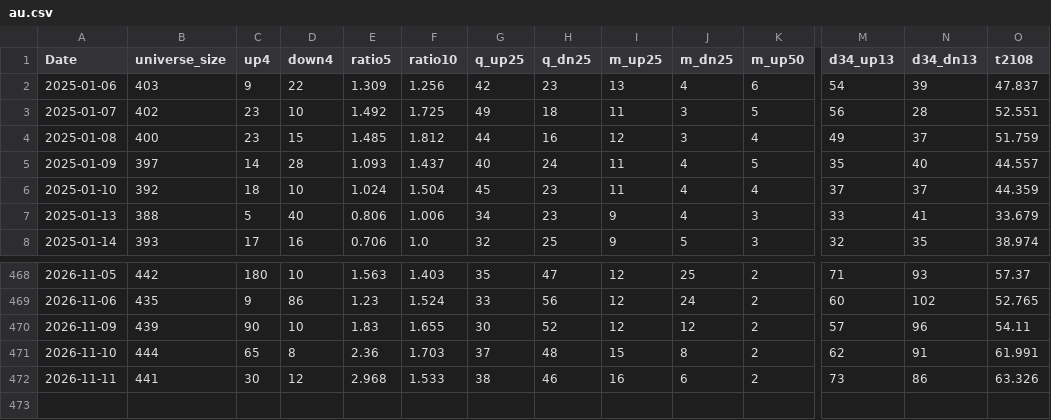
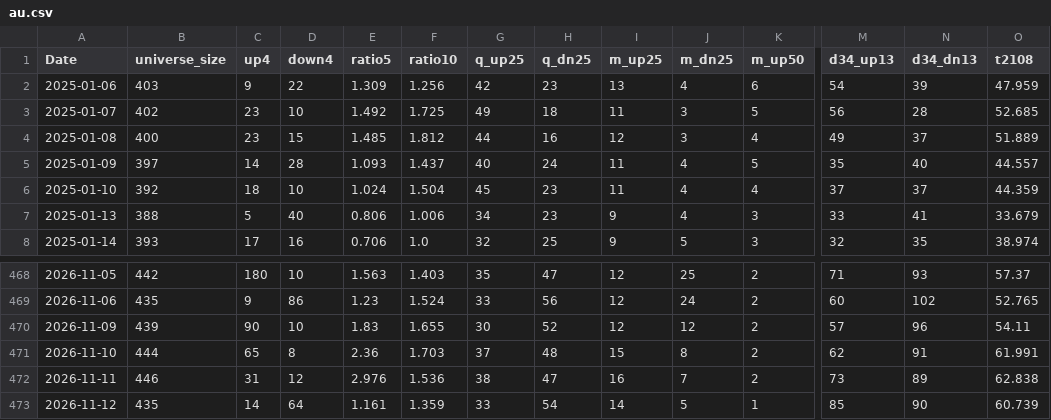
Before and after one commit to nick-l-wh/asia-breadth, a CSV file: data/au.csv, drawn as a sheet; only a part is shown, gaps mark what is left out; rows hold the shown columns only; the diff names each change by its address in the sheet, - before the commit and + after, or states it on an @@ line.

```diff
--- a/data/au.csv
+++ b/data/au.csv
-O2 (t2108): 47.837
+O2 (t2108): 47.959
-O3 (t2108): 52.551
+O3 (t2108): 52.685
-O4 (t2108): 51.759
+O4 (t2108): 51.889
-B472 (universe_size): 441
+B472 (universe_size): 446
-C472 (up4): 30
+C472 (up4): 31
-E472 (ratio5): 2.968
+E472 (ratio5): 2.976
-F472 (ratio10): 1.533
+F472 (ratio10): 1.536
-H472 (q_dn25): 46
+H472 (q_dn25): 47
-J472 (m_dn25): 6
+J472 (m_dn25): 7
-N472 (d34_dn13): 86
+N472 (d34_dn13): 89
-O472 (t2108): 63.326
+O472 (t2108): 62.838
+row 473: 2026-11-12 | 435 | 14 | 64 | 1.161 | 1.359 | 33 | 54 | 14 | 5 | 1 | 85 | 90 | 60.739
```
Also changed, not shown: data/hk.csv, data/jp.csv, 1 other file.
